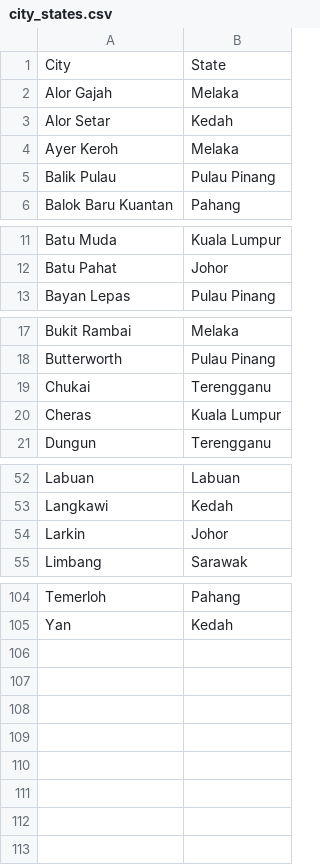
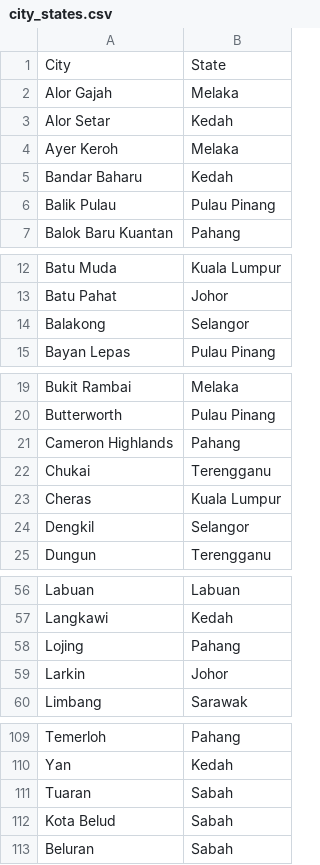
Before and after one commit to Light2Dark/quality-of-life, a CSV file: dbt/seeds/city_states.csv, drawn as a sheet; only a part is shown, gaps mark what is left out.

```diff
--- a/dbt/seeds/city_states.csv
+++ b/dbt/seeds/city_states.csv
@@ -4,2 +4,3 @@ Alor Setar,Kedah
 Ayer Keroh,Melaka
+Bandar Baharu,Kedah
 Balik Pulau,Pulau Pinang
@@ -12,2 +13,3 @@ Batu Muda,Kuala Lumpur
 Batu Pahat,Johor
+Balakong,Selangor
 Bayan Lepas,Pulau Pinang
@@ -18,4 +20,6 @@ Bukit Rambai,Melaka
 Butterworth,Pulau Pinang
+Cameron Highlands,Pahang
 Chukai,Terengganu
 Cheras,Kuala Lumpur
+Dengkil,Selangor
 Dungun,Terengganu
@@ -53,2 +57,3 @@ Labuan,Labuan
 Langkawi,Kedah
+Lojing,Pahang
 Larkin,Johor
@@ -105 +110,4 @@ Temerloh,Pahang
 Yan,Kedah
+Tuaran,Sabah
+Kota Belud,Sabah
+Beluran,Sabah
```
Also changed, not shown: dbt/seeds/city_places.csv, dbt/seeds/state_locations.csv, 2 other files.
